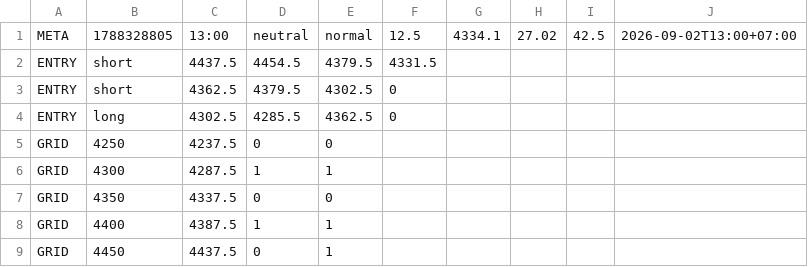
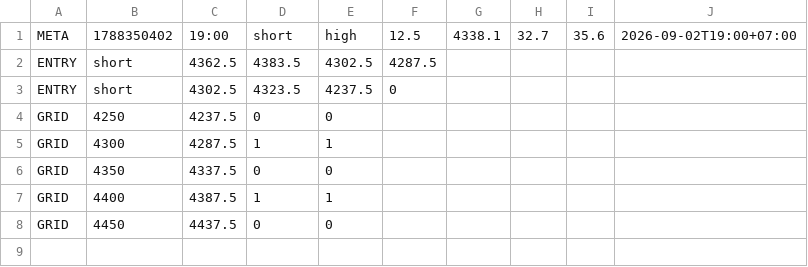
Before and after one commit to perpetualpp-rgb/gold-oi-dashboard, a CSV file: data/gold_plan.csv, drawn as a sheet.

Commit message:
Auto plan 19:00 2026-09-02

```diff
--- a/data/gold_plan.csv
+++ b/data/gold_plan.csv
@@ -1,5 +1,4 @@
-META,1788328805,13:00,neutral,normal,12.5,4334.1,27.02,42.5,2026-09-02T13:00+07:00
-ENTRY,short,4437.5,4454.5,4379.5,4331.5
-ENTRY,short,4362.5,4379.5,4302.5,0
-ENTRY,long,4302.5,4285.5,4362.5,0
+META,1788350402,19:00,short,high,12.5,4338.1,32.7,35.6,2026-09-02T19:00+07:00
+ENTRY,short,4362.5,4383.5,4302.5,4287.5
+ENTRY,short,4302.5,4323.5,4237.5,0
 GRID,4250,4237.5,0,0
@@ -8,2 +7,2 @@ GRID,4350,4337.5,0,0
 GRID,4400,4387.5,1,1
-GRID,4450,4437.5,0,1
+GRID,4450,4437.5,0,0
```
Also changed, not shown: 4 other files.
